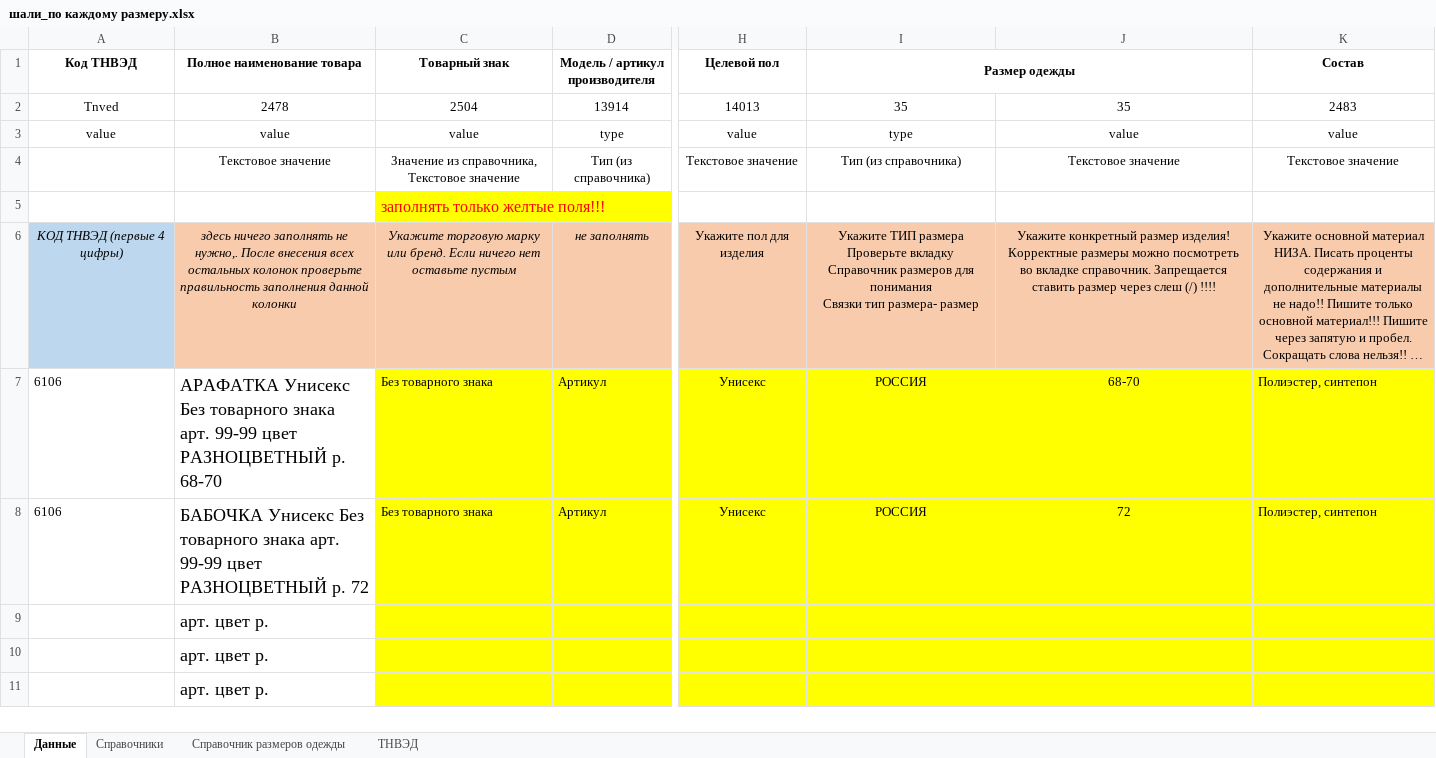
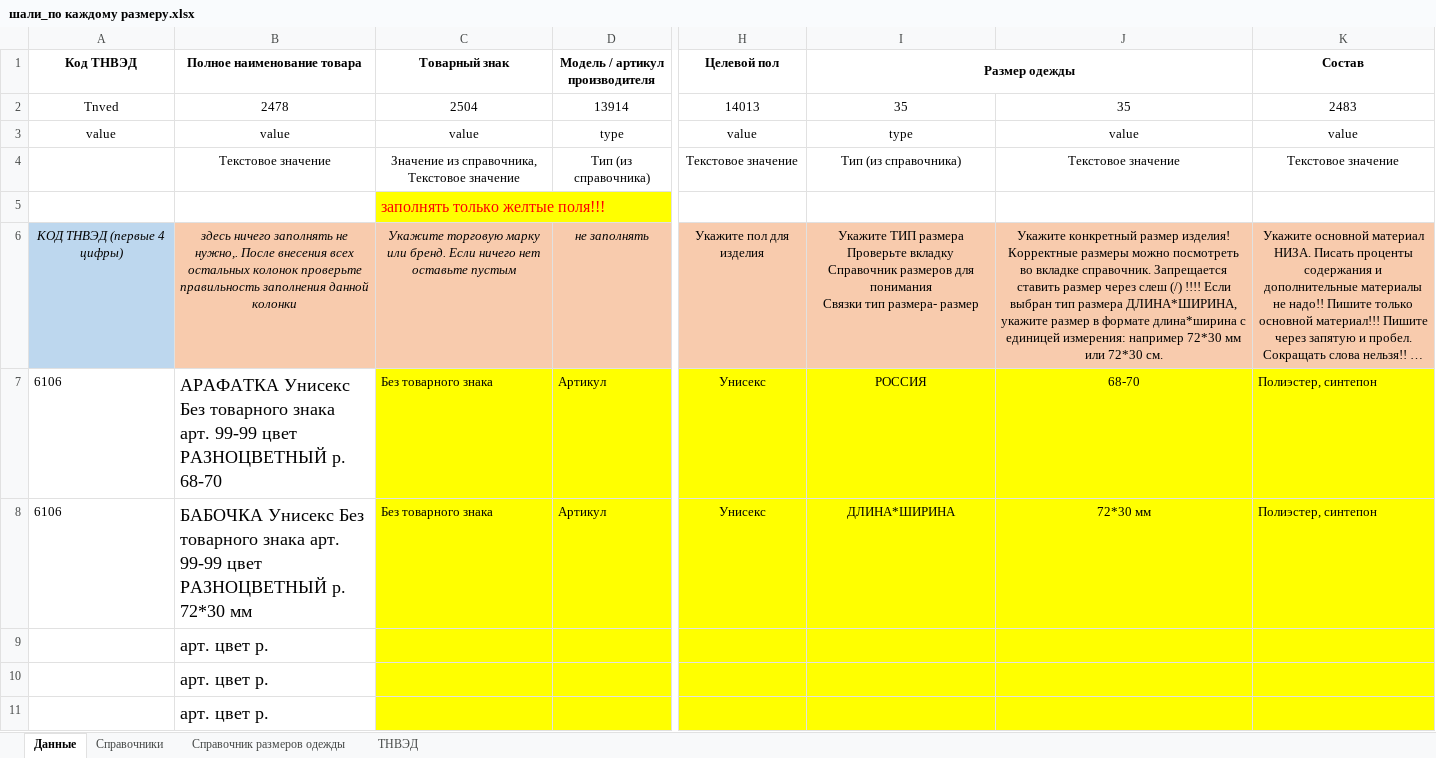
Before and after one commit to pychik/Markineris2.0.r, an Excel workbook: app/download_dir/system_files/шали_по каждому размеру.xlsx, sheet Данные, drawn as a sheet; only a part is shown, gaps mark what is left out; long unchanged cells end in …; values as stored, in another font and other column widths than the file's, no borders; the diff names each change by its address in the sheet, - before the commit and + after, or states it on an @@ line.

Commit message:
upd: - для шалей добавлен новый тип размера длина ширина- в загрузку excel также

```diff
--- a/app/download_dir/system_files/шали_по каждому размеру.xlsx (sheet Данные)
+++ b/app/download_dir/system_files/шали_по каждому размеру.xlsx (sheet Данные)
-J6: …(/) !!!!
+J6: …(/) !!!! Если выбран тип размера ДЛИНА*ШИРИНА, укажите размер в формате длина*ширина с единицей измерения: например 72*30 мм или 72*30 см.
-B8 (Полное наименование товара): …РАЗНОЦВЕТНЫЙ p. 72
+B8 (Полное наименование товара): …РАЗНОЦВЕТНЫЙ p. 72*30 мм
-I8 (Размер одежды): РОССИЯ
+I8 (Размер одежды): ДЛИНА*ШИРИНА
-J8: 72
+J8: 72*30 мм
```
Also changed, not shown: sheet Справочник размеров одежды, sheet Справочники, 11 other files.
